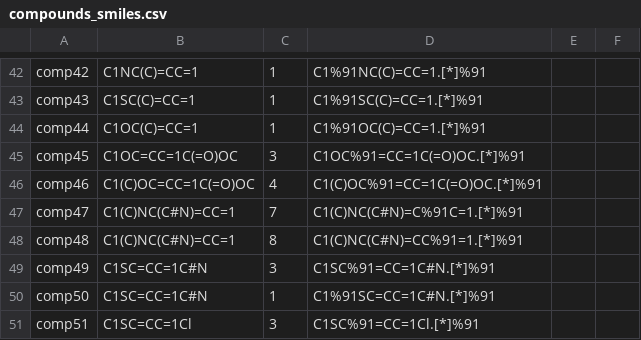
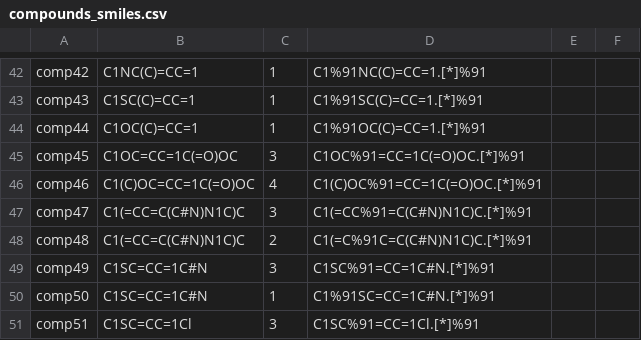
Before and after one commit to C-H-activation/ICB_db_regioselectivity, a CSV file: compounds_smiles.csv, drawn as a sheet; only a part is shown, gaps mark what is left out.

Commit message:
Fix comp47 and comp48

```diff
--- a/compounds_smiles.csv
+++ b/compounds_smiles.csv
@@ -46,4 +46,4 @@ comp45, C1OC=CC=1C(=O)OC, 3, C1OC%91=CC=1C(=O)OC.[*]%91
 comp46, C1(C)OC=CC=1C(=O)OC, 4, C1(C)OC%91=CC=1C(=O)OC.[*]%91
-comp47, C1(C)NC(C#N)=CC=1, 7, C1(C)NC(C#N)=C%91C=1.[*]%91
-comp48, C1(C)NC(C#N)=CC=1, 8, C1(C)NC(C#N)=CC%91=1.[*]%91
+comp47, C1(=CC=C(C#N)N1C)C, 3, C1(=CC%91=C(C#N)N1C)C.[*]%91
+comp48, C1(=CC=C(C#N)N1C)C, 2, C1(=C%91C=C(C#N)N1C)C.[*]%91
 comp49, C1SC=CC=1C#N, 3, C1SC%91=CC=1C#N.[*]%91
```
